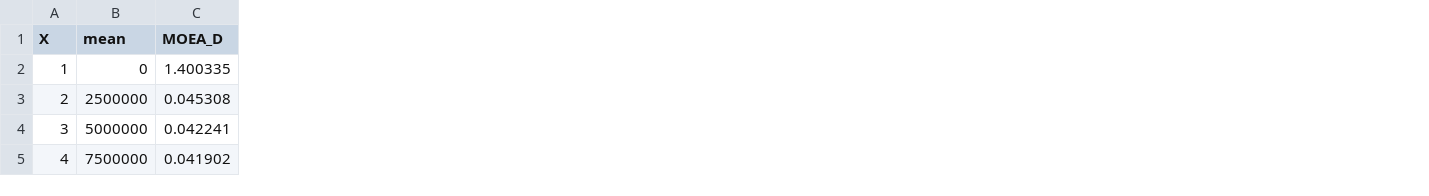
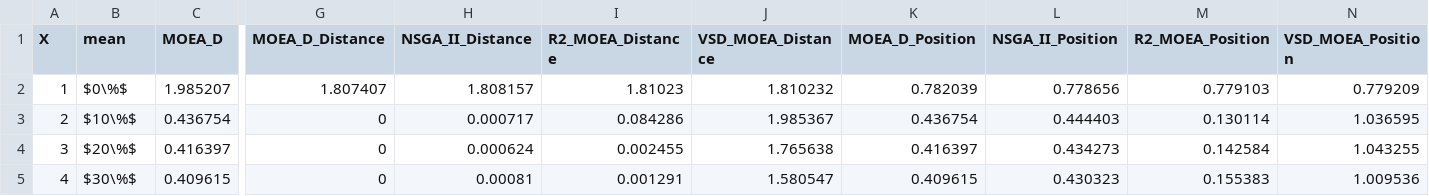
Before and after one commit to joelchaconcastillo/Dominance-MOEA, a CSV file: version1/CSV/Diversity.csv, drawn as a sheet; only a part is shown, gaps mark what is left out; the diff covers the shown part only; the diff names each change by its address in the sheet, - before the commit and + after, or states it on an @@ line.

```diff
--- a/version1/CSV/Diversity.csv
+++ b/version1/CSV/Diversity.csv
+column G (MOEA_D_Distance), rows 2-5: 1.807407 | 0 | 0 | 0
+column H (NSGA_II_Distance), rows 2-5: 1.808157 | 0.000717 | 0.000624 | 0.00081
+column I (R2_MOEA_Distance), rows 2-5: 1.81023 | 0.084286 | 0.002455 | 0.001291
+column J (VSD_MOEA_Distance), rows 2-5: 1.810232 | 1.985367 | 1.765638 | 1.580547
+column K (MOEA_D_Position), rows 2-5: 0.782039 | 0.436754 | 0.416397 | 0.409615
+column L (NSGA_II_Position), rows 2-5: 0.778656 | 0.444403 | 0.434273 | 0.430323
+column M (R2_MOEA_Position), rows 2-5: 0.779103 | 0.130114 | 0.142584 | 0.155383
+column N (VSD_MOEA_Position), rows 2-5: 0.779209 | 1.036595 | 1.043255 | 1.009536
-B2 (mean): 0
+B2 (mean): $0\%$
-C2 (MOEA_D): 1.400335
+C2 (MOEA_D): 1.985207
-B3 (mean): 2500000
+B3 (mean): $10\%$
-C3 (MOEA_D): 0.045308
+C3 (MOEA_D): 0.436754
-B4 (mean): 5000000
+B4 (mean): $20\%$
-C4 (MOEA_D): 0.042241
+C4 (MOEA_D): 0.416397
-B5 (mean): 7500000
+B5 (mean): $30\%$
-C5 (MOEA_D): 0.041902
+C5 (MOEA_D): 0.409615
```
Also changed, not shown: 47 edited cells elsewhere in this file, 10 other files.
